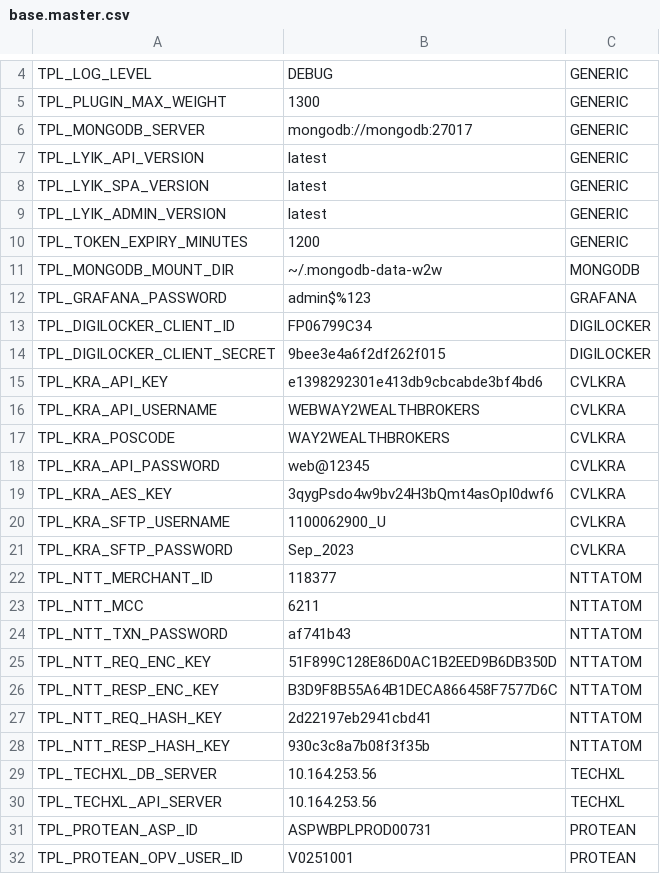
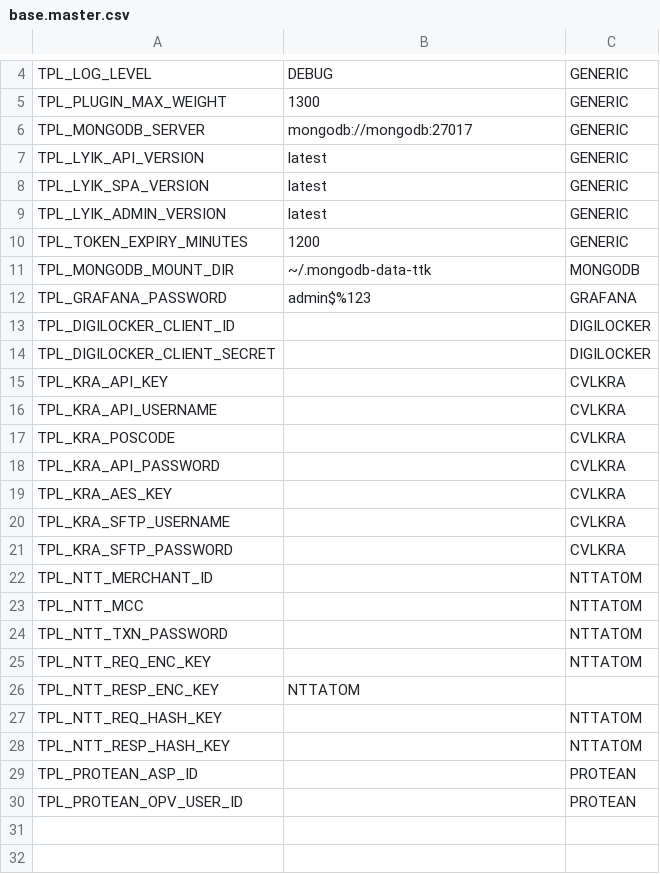
Before and after one commit to lyikadmin/lyik_ttk, a CSV file: master_config/base.master.csv, drawn as a sheet; only a part is shown, gaps mark what is left out.

```diff
--- a/master_config/base.master.csv
+++ b/master_config/base.master.csv
@@ -10,23 +10,21 @@ TPL_LYIK_ADMIN_VERSION,latest,GENERIC
 TPL_TOKEN_EXPIRY_MINUTES,1200,GENERIC
-TPL_MONGODB_MOUNT_DIR,~/.mongodb-data-w2w,MONGODB
+TPL_MONGODB_MOUNT_DIR,~/.mongodb-data-ttk,MONGODB
 TPL_GRAFANA_PASSWORD,admin$%123,GRAFANA
-TPL_DIGILOCKER_CLIENT_ID,FP06799C34,DIGILOCKER
-TPL_DIGILOCKER_CLIENT_SECRET,9bee3e4a6f2df262f015,DIGILOCKER
-TPL_KRA_API_KEY,e1398292301e413db9cbcabde3bf4bd6,CVLKRA
-TPL_KRA_API_USERNAME,WEBWAY2WEALTHBROKERS,CVLKRA
-TPL_KRA_POSCODE,WAY2WEALTHBROKERS,CVLKRA
-TPL_KRA_API_PASSWORD,web@12345,CVLKRA
-TPL_KRA_AES_KEY,3qygPsdo4w9bv24H3bQmt4asOpI0dwf6,CVLKRA
-TPL_KRA_SFTP_USERNAME,1100062900_U,CVLKRA
-TPL_KRA_SFTP_PASSWORD,Sep_2023,CVLKRA
-TPL_NTT_MERCHANT_ID,118377,NTTATOM
-TPL_NTT_MCC,6211,NTTATOM
-TPL_NTT_TXN_PASSWORD,af741b43,NTTATOM
-TPL_NTT_REQ_ENC_KEY,51F899C128E86D0AC1B2EED9B6DB350D,NTTATOM
-TPL_NTT_RESP_ENC_KEY,B3D9F8B55A64B1DECA866458F7577D6C,NTTATOM
-TPL_NTT_REQ_HASH_KEY,2d22197eb2941cbd41,NTTATOM
-TPL_NTT_RESP_HASH_KEY,930c3c8a7b08f3f35b,NTTATOM
-TPL_TECHXL_DB_SERVER,10.164.253.56,TECHXL
-TPL_TECHXL_API_SERVER,10.164.253.56,TECHXL
-TPL_PROTEAN_ASP_ID,ASPWBPLPROD00731,PROTEAN
-TPL_PROTEAN_OPV_USER_ID,V0251001,PROTEAN
+TPL_DIGILOCKER_CLIENT_ID,,DIGILOCKER
+TPL_DIGILOCKER_CLIENT_SECRET,,DIGILOCKER
+TPL_KRA_API_KEY,,CVLKRA
+TPL_KRA_API_USERNAME,,CVLKRA
+TPL_KRA_POSCODE,,CVLKRA
+TPL_KRA_API_PASSWORD,,CVLKRA
+TPL_KRA_AES_KEY,,CVLKRA
+TPL_KRA_SFTP_USERNAME,,CVLKRA
+TPL_KRA_SFTP_PASSWORD,,CVLKRA
+TPL_NTT_MERCHANT_ID,,NTTATOM
+TPL_NTT_MCC,,NTTATOM
+TPL_NTT_TXN_PASSWORD,,NTTATOM
+TPL_NTT_REQ_ENC_KEY,,NTTATOM
+TPL_NTT_RESP_ENC_KEY,NTTATOM
+TPL_NTT_REQ_HASH_KEY,,NTTATOM
+TPL_NTT_RESP_HASH_KEY,,NTTATOM
+TPL_PROTEAN_ASP_ID,,PROTEAN
+TPL_PROTEAN_OPV_USER_ID,,PROTEAN
```
Also changed, not shown: master_config/prod.master.csv, master_config/uat.master.csv, 40 other files.
